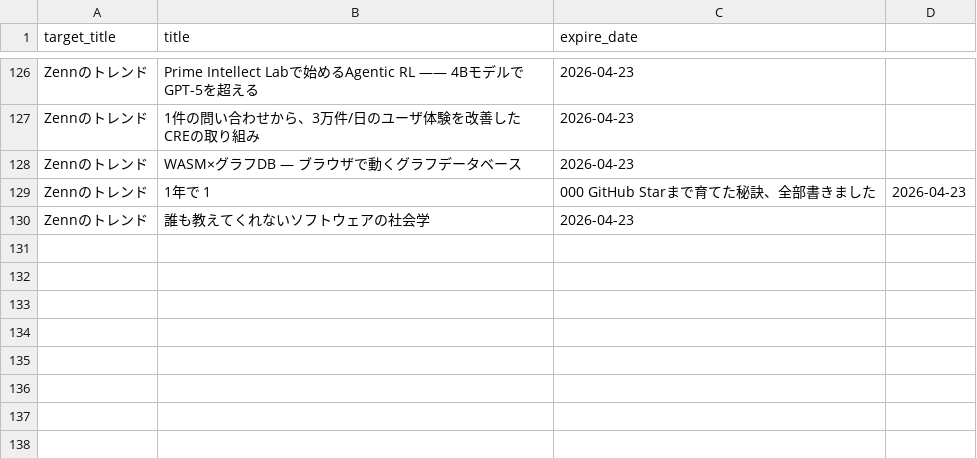
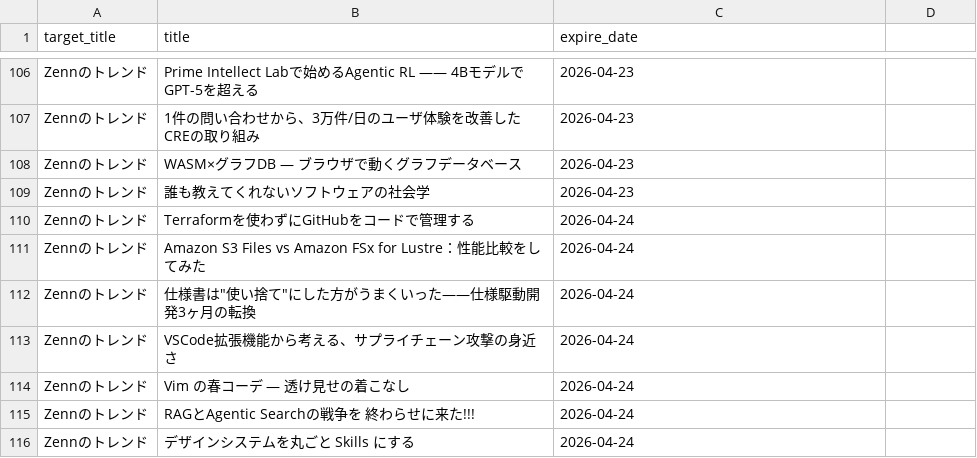
Before and after one commit to grazie-a-k-a-keita/rss-reader, a CSV file: src/data/histories.csv, drawn as a sheet; only a part is shown, gaps mark what is left out; removed rows and columns are numbered as before the commit, all else as after; the diff covers the shown part only; the diff names each change by its address in the sheet, - before the commit and + after, or states it on an @@ line.

```diff
--- a/src/data/histories.csv
+++ b/src/data/histories.csv
-row 129: Zennのトレンド | 1年で 1 | 000 GitHub Starまで育てた秘訣、全部書きました | 2026-04-23
+row 110: Zennのトレンド | Terraformを使わずにGitHubをコードで管理する | 2026-04-24
+row 111: Zennのトレンド | Amazon S3 Files vs Amazon FSx for Lustre：性能比較をしてみた | 2026-04-24
+row 112: Zennのトレンド | 仕様書は"使い捨て"にした方がうまくいった——仕様駆動開発3ヶ月の転換 | 2026-04-24
+row 113: Zennのトレンド | VSCode拡張機能から考える、サプライチェーン攻撃の身近さ | 2026-04-24
+row 114: Zennのトレンド | Vim の春コーデ — 透け見せの着こなし | 2026-04-24
+row 115: Zennのトレンド | RAGとAgentic Searchの戦争を 終わらせに来た!!! | 2026-04-24
+row 116: Zennのトレンド | デザインシステムを丸ごと Skills にする | 2026-04-24
```
Also changed, not shown: 20 removed rows elsewhere in this file.
